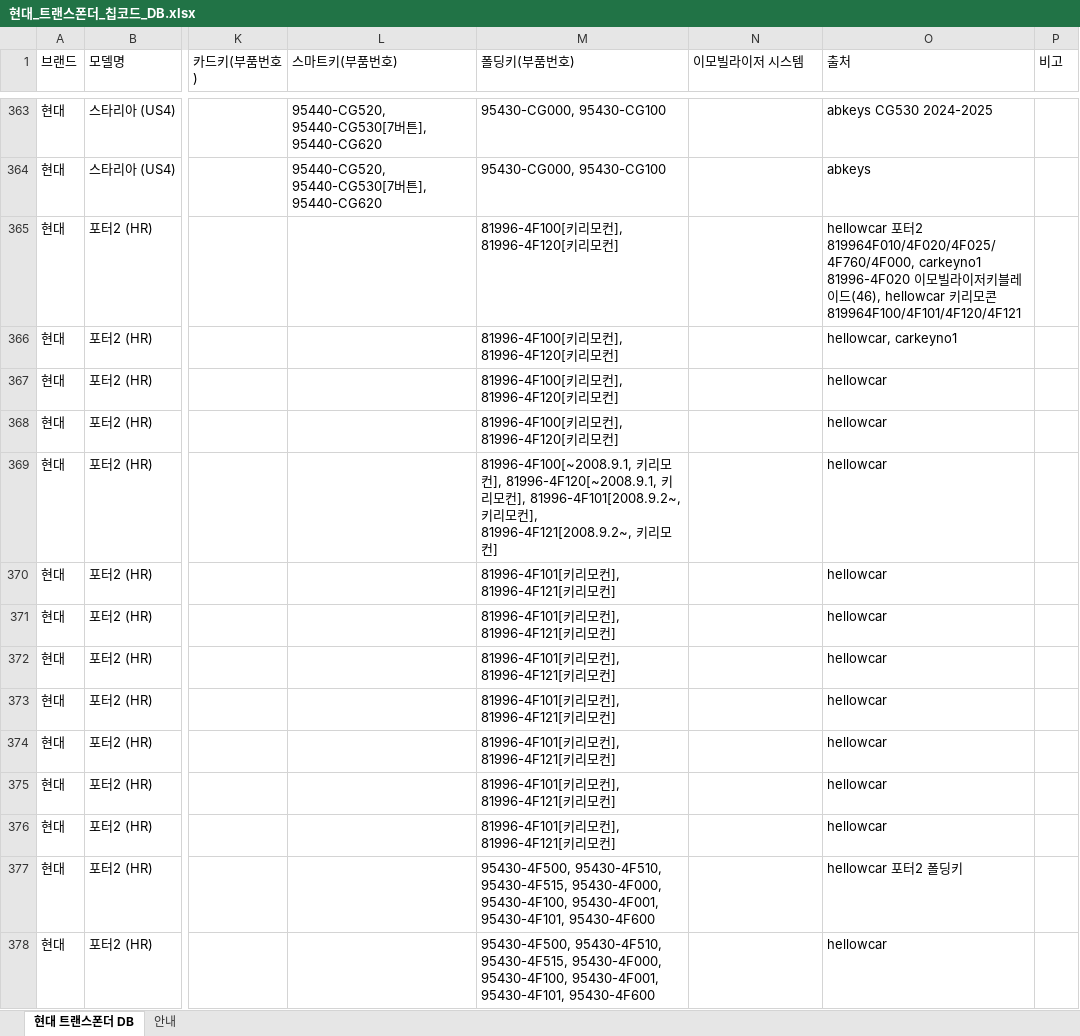
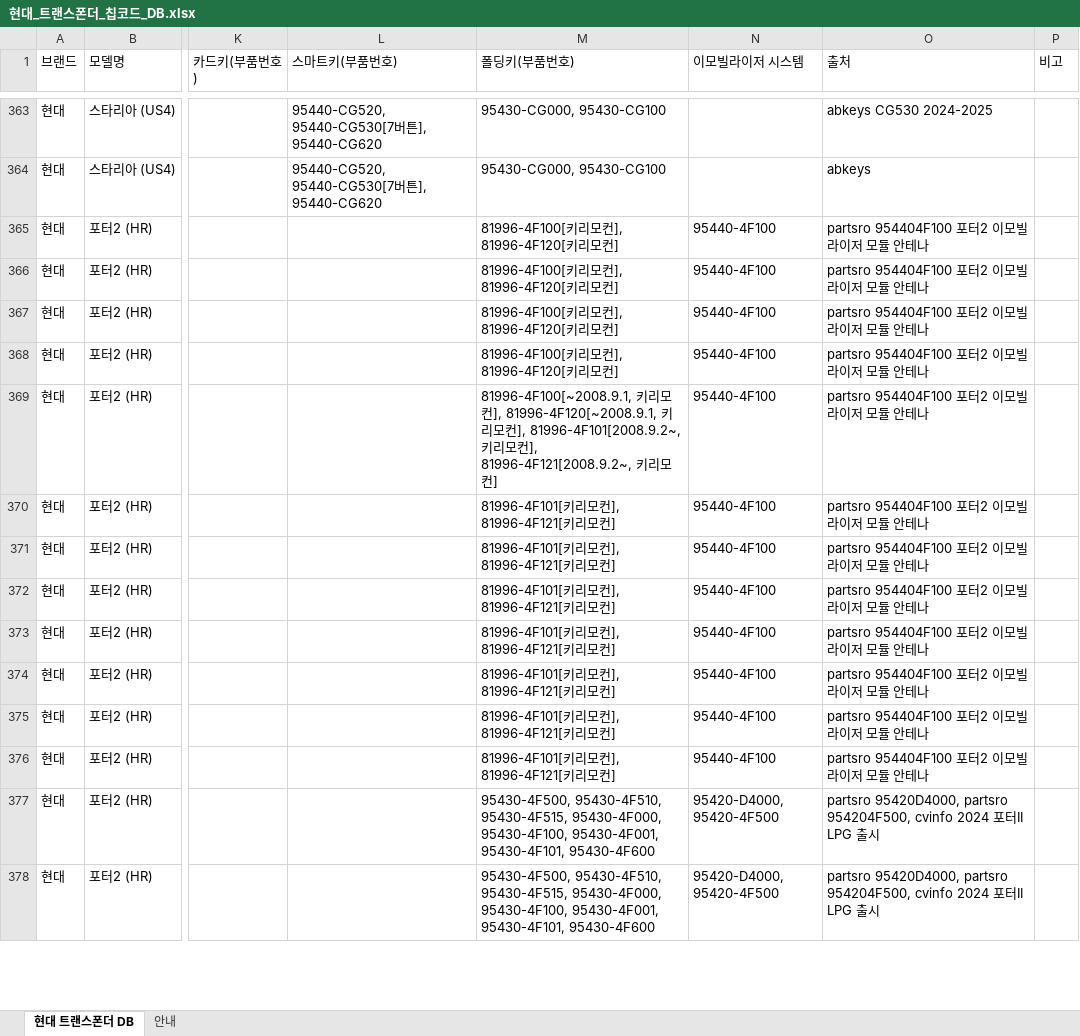
Before and after one commit to pegasusj8888-sudo/claude, an Excel workbook: 현대_트랜스폰더_칩코드_DB.xlsx, sheet 현대 트랜스폰더 DB, drawn as a sheet; only a part is shown, gaps mark what is left out; values as stored, in another font and other column widths than the file's, no cell formats; the diff covers the shown part only; the diff names each change by its address in the sheet, - before the commit and + after, or states it on an @@ line.

```diff
--- a/현대_트랜스폰더_칩코드_DB.xlsx (sheet 현대 트랜스폰더 DB)
+++ b/현대_트랜스폰더_칩코드_DB.xlsx (sheet 현대 트랜스폰더 DB)
-N365:N376 (이모빌라이저 시스템): (empty)
+N365:N376 (이모빌라이저 시스템): 95440-4F100
-O365 (출처): hellowcar 포터2 819964F010/4F020/4F025/4F760/4F000, carkeyno1 81996-4F020 이모빌라이저키블레이드(46), hellowcar 키리모콘 819964F100/4F101/4F120/4F121
+O365 (출처): partsro 954404F100 포터2 이모빌라이저 모듈 안테나
-O366 (출처): hellowcar, carkeyno1
+O366 (출처): partsro 954404F100 포터2 이모빌라이저 모듈 안테나
-O367:O376 (출처): hellowcar
+O367:O376 (출처): partsro 954404F100 포터2 이모빌라이저 모듈 안테나
-N377:N378 (이모빌라이저 시스템): (empty)
+N377:N378 (이모빌라이저 시스템): 95420-D4000, 95420-4F500
-O377 (출처): hellowcar 포터2 폴딩키
+O377 (출처): partsro 95420D4000, partsro 954204F500, cvinfo 2024 포터II LPG 출시
-O378 (출처): hellowcar
+O378 (출처): partsro 95420D4000, partsro 954204F500, cvinfo 2024 포터II LPG 출시
```
Also changed, not shown: 415 edited cells elsewhere in this sheet, sheet 안내, cell formats, 4 other files.
